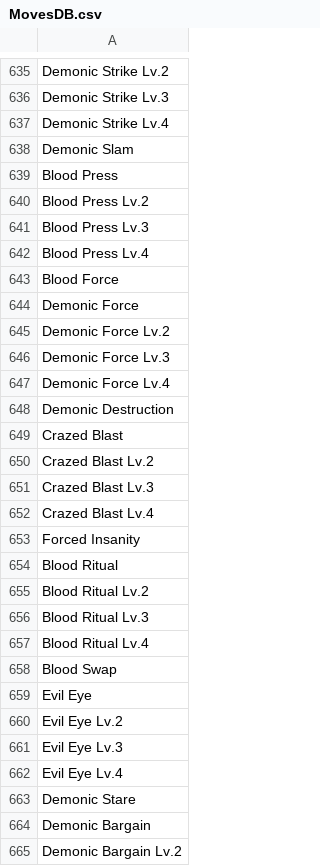
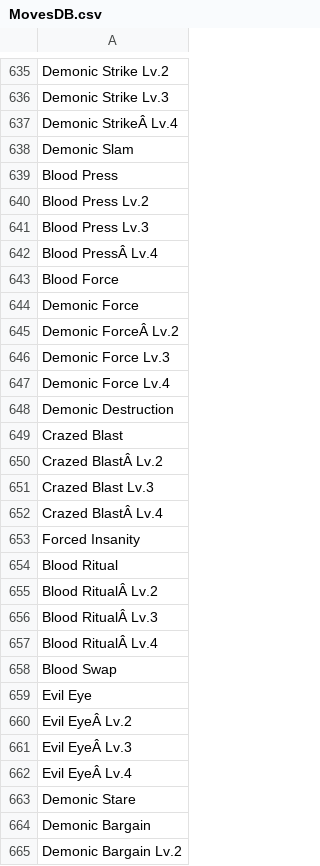
Before and after one commit to square-nine/minhero-towerofsages-allfiles, a CSV file: Recoding/Minions/Minion Moves/moves/MovesDB.csv, drawn as a sheet; only a part is shown, gaps mark what is left out; the diff covers the shown part only; the diff names each change by its address in the sheet, - before the commit and + after, or states it on an @@ line.

Commit message:
Update MovesDB.csv

```diff
--- a/Recoding/Minions/Minion Moves/moves/MovesDB.csv
+++ b/Recoding/Minions/Minion Moves/moves/MovesDB.csv
-A637: Demonic Strike Lv.4
+A637: Demonic StrikeÂ Lv.4
-A642: Blood Press Lv.4
+A642: Blood PressÂ Lv.4
-A645: Demonic Force Lv.2
+A645: Demonic ForceÂ Lv.2
-A650: Crazed Blast Lv.2
+A650: Crazed BlastÂ Lv.2
-A652: Crazed Blast Lv.4
+A652: Crazed BlastÂ Lv.4
-A655: Blood Ritual Lv.2
+A655: Blood RitualÂ Lv.2
-A656: Blood Ritual Lv.3
+A656: Blood RitualÂ Lv.3
-A657: Blood Ritual Lv.4
+A657: Blood RitualÂ Lv.4
-A660: Evil Eye Lv.2
+A660: Evil EyeÂ Lv.2
-A661: Evil Eye Lv.3
+A661: Evil EyeÂ Lv.3
-A662: Evil Eye Lv.4
+A662: Evil EyeÂ Lv.4
```
Also changed, not shown: 36 edited cells elsewhere in this file.
